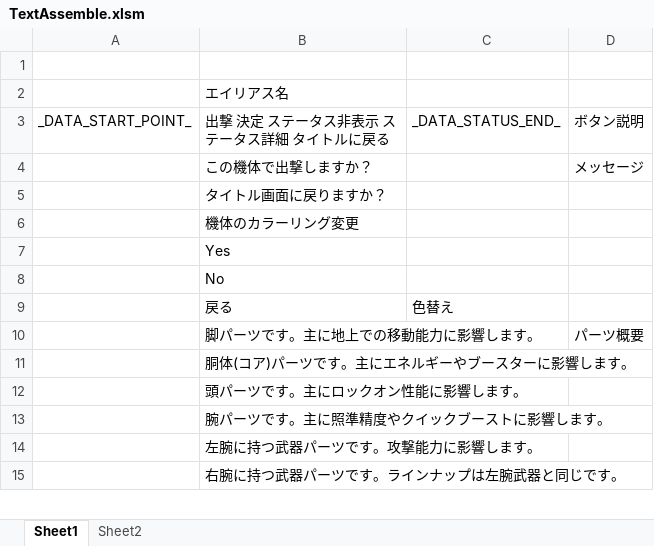
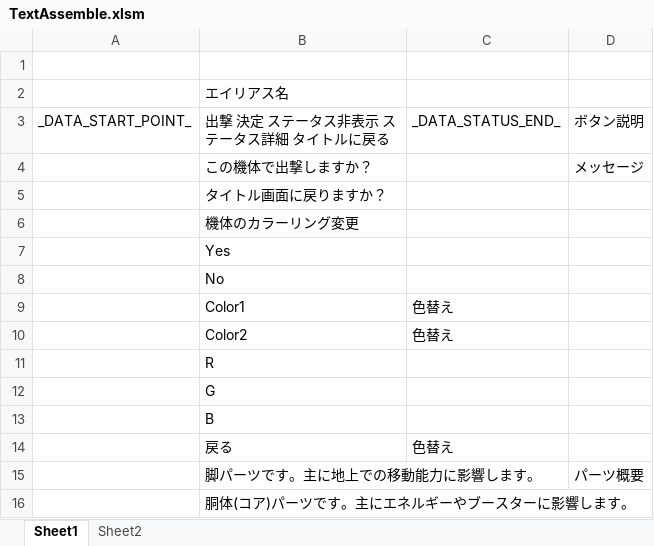
Before and after one commit to Tone2387/ShiningRoadProject, an Excel workbook: ShiningRoadProject/Data/Font/Text/TextAssemble.xlsm, sheet Sheet1, drawn as a sheet; only a part is shown; the shorter side is filled out with more unchanged rows; values as stored, in another font and other column widths than the file's, no borders; charts and pictures and table styles not drawn; the diff names each change by its address in the sheet, - before the commit and + after, or states it on an @@ line.

```diff
--- a/ShiningRoadProject/Data/Font/Text/TextAssemble.xlsm (sheet Sheet1)
+++ b/ShiningRoadProject/Data/Font/Text/TextAssemble.xlsm (sheet Sheet1)
+row 9:  | Color1 | 色替え
+row 10:  | Color2 | 色替え
+row 11:  | R
+row 12:  | G
+row 13:  | B
```
Also changed, not shown: charts or pictures, 30 other files.
